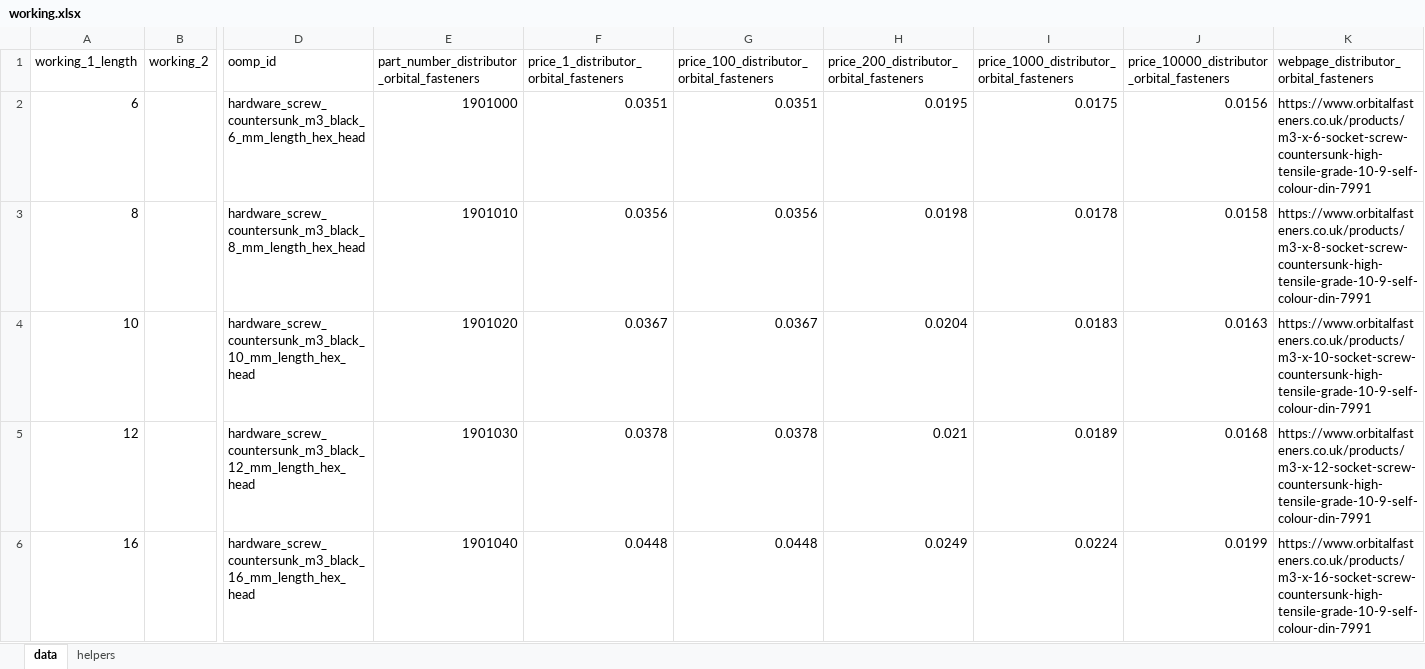
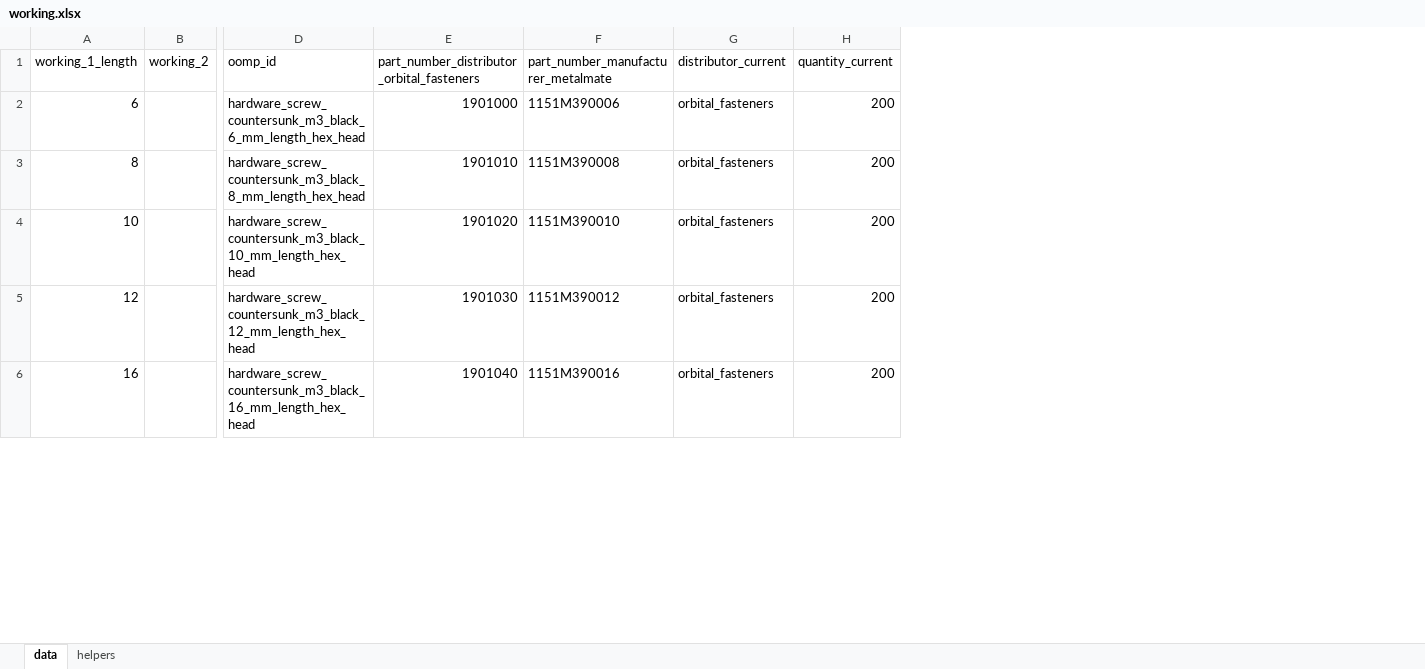
Before and after one commit to oomlout/oomlout_oomp_data_injector_bolt_part_numbers, an Excel workbook: working.xlsx, sheet data, drawn as a sheet; only a part is shown, gaps mark what is left out; values as stored, in another font and other column widths than the file's, no borders; removed rows and columns are numbered as before the commit, all else as after; the diff covers the shown part only; the diff names each change by its address in the sheet, - before the commit and + after, or states it on an @@ line.

```diff
--- a/working.xlsx (sheet data)
+++ b/working.xlsx (sheet data)
-column F, rows 1-6: price_1_distributor_orbital_fasteners | 0.0351 | 0.0356 | 0.0367 | 0.0378 | 0.0448
-column G, rows 1-6: price_100_distributor_orbital_fasteners | 0.0351 | 0.0356 | 0.0367 | 0.0378 | 0.0448
-column H, rows 1-6: price_200_distributor_orbital_fasteners | 0.0195 | 0.0198 | 0.0204 | 0.021 | 0.0249
-column I, rows 1-6: price_1000_distributor_orbital_fasteners | 0.0175 | 0.0178 | 0.0183 | 0.0189 | 0.0224
-column J, rows 1-6: price_10000_distributor_orbital_fasteners | 0.0156 | 0.0158 | 0.0163 | 0.0168 | 0.0199
-column K, rows 1-6: webpage_distributor_orbital_fasteners | https://www.orbitalfasteners.co.uk/products/m3-x-6-socket-screw-countersunk-high-tensile-grade-10-9-self-colour-din-7991 | https://www.orbitalfasteners.co.uk/products/m3-x-8-socket-screw-countersunk-high-tensile-grade-10-9-self-colour-din-7991 | https://www.orbitalfasteners.co.uk/products/m3-x-10-socket-screw-countersunk-high-tensile-grade-10-9-self-colour-din-7991 | https://www.orbitalfasteners.co.uk/products/m3-x-12-socket-screw-countersunk-high-tensile-grade-10-9-self-colour-din-7991 | https://www.orbitalfasteners.co.uk/products/m3-x-16-socket-screw-countersunk-high-tensile-grade-10-9-self-colour-din-7991
+column F, rows 1-6: part_number_manufacturer_metalmate | 1151M390006 | 1151M390008 | 1151M390010 | 1151M390012 | 1151M390016
+column G (distributor_current), rows 2-6: all orbital_fasteners
+column H (quantity_current), rows 2-6: all 200
```
Also changed, not shown: 4 added rows elsewhere in this sheet, sheet helpers, formulas that keep their value, 8 other files.
